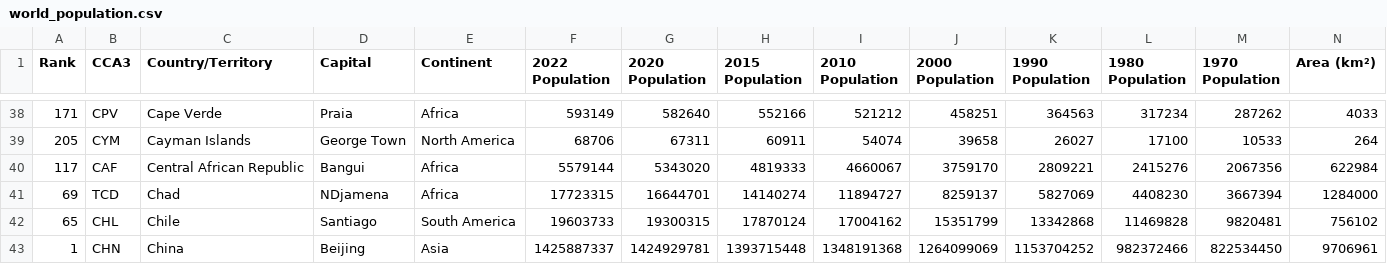
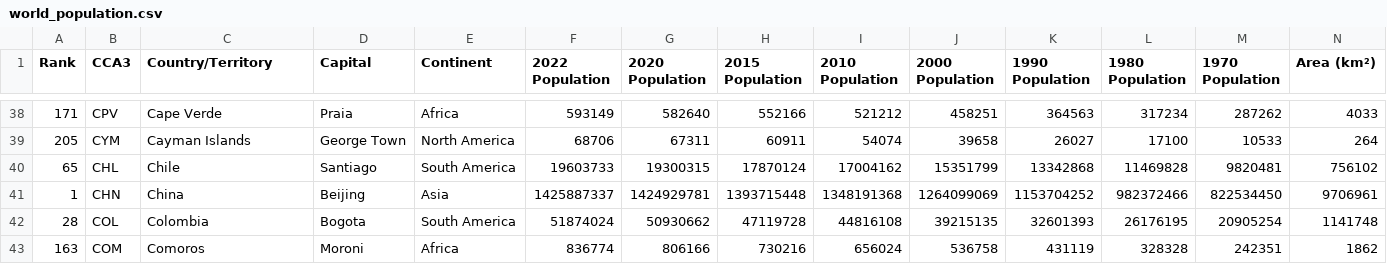
Before and after one commit to Paulexpress/data_projet_paul, a CSV file: world_population.csv, drawn as a sheet; only a part is shown, gaps mark what is left out; the shorter side is filled out with more unchanged rows; rows hold the shown columns only; the diff names each change by its address in the sheet, - before the commit and + after, or states it on an @@ line.

Commit message:
Update world_population.csv

```diff
--- a/world_population.csv
+++ b/world_population.csv
-row 40: 117 | CAF | Central African Republic | Bangui | Africa | 5579144 | 5343020 | 4819333 | 4660067 | 3759170 | 2809221 | 2415276 | 2067356 | 622984
-row 41: 69 | TCD | Chad | NDjamena | Africa | 17723315 | 16644701 | 14140274 | 11894727 | 8259137 | 5827069 | 4408230 | 3667394 | 1284000
```
